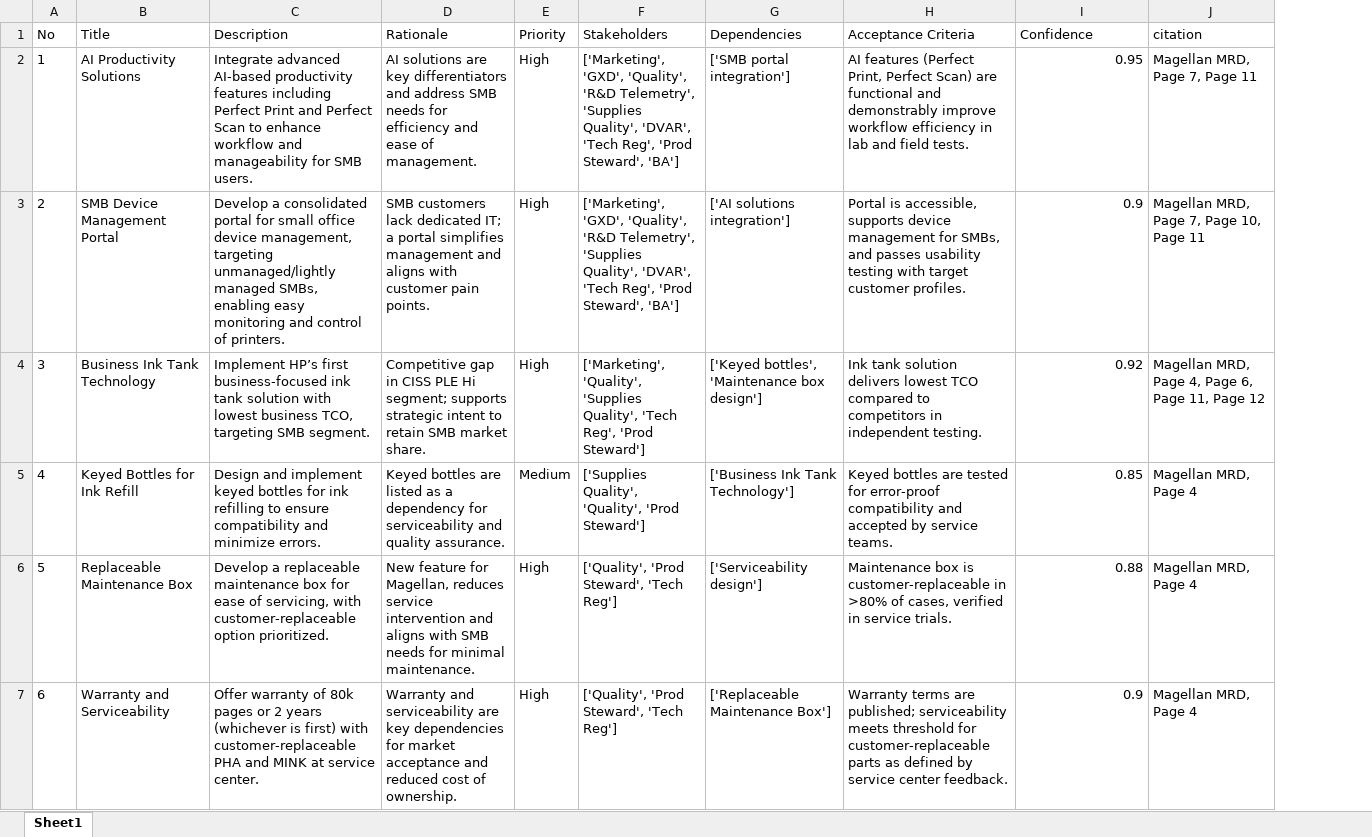
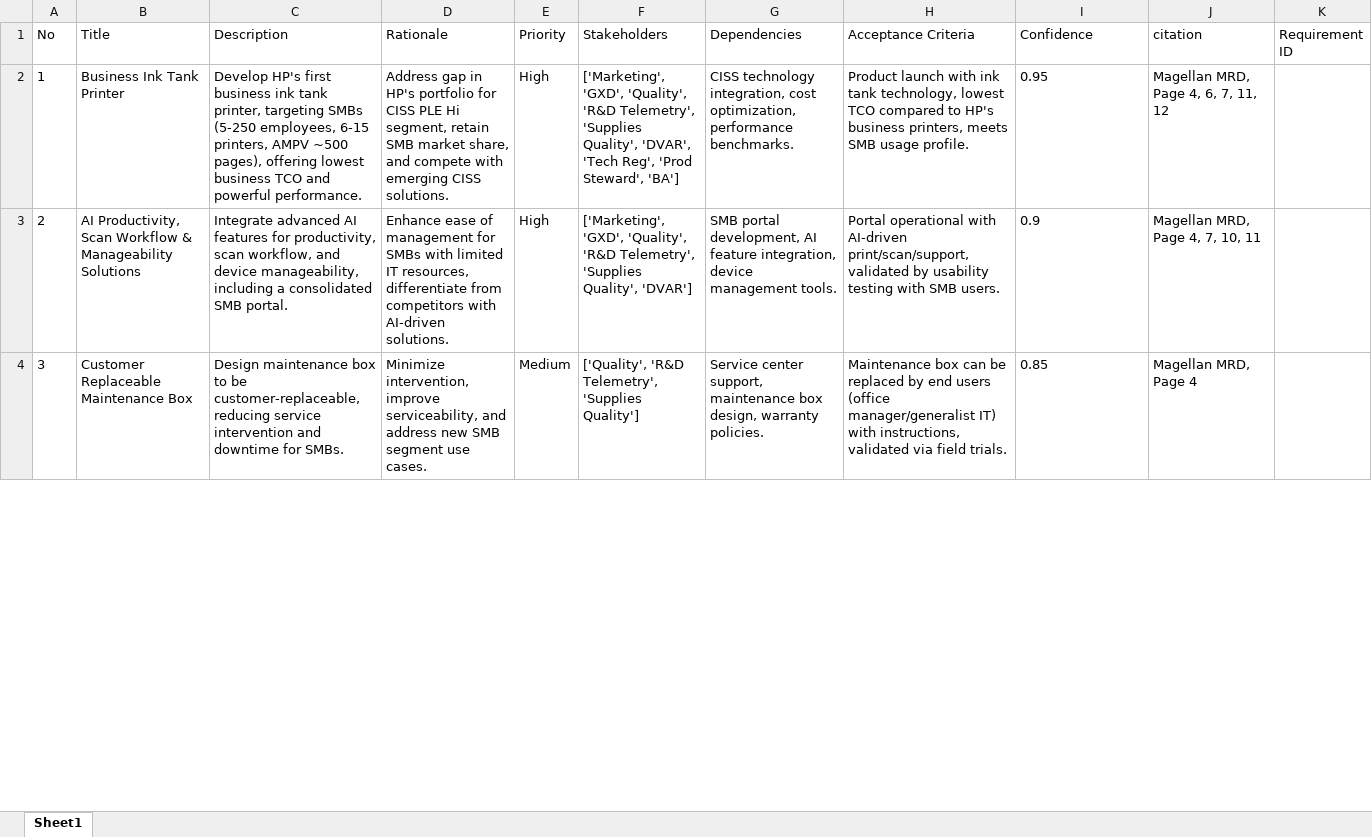
Before and after one commit to hpdxdemo/git_demo, an Excel workbook: consolidation/outputs/consolidated_requirements.xlsx, sheet Sheet1, drawn as a sheet; only a part is shown; values as stored, in another font and other column widths than the file's, no borders; removed rows and columns are numbered as before the commit, all else as after; the diff covers the shown part only; the diff names each change by its address in the sheet, - before the commit and + after, or states it on an @@ line.

Commit message:
Update consolidation/outputs/consolidated_requirements.xlsx

```diff
--- a/consolidation/outputs/consolidated_requirements.xlsx (sheet Sheet1)
+++ b/consolidation/outputs/consolidated_requirements.xlsx (sheet Sheet1)
+column K (Requirement ID), empty
-B2 (Title): AI Productivity Solutions
+B2 (Title): Business Ink Tank Printer
-C2 (Description): Integrate advanced AI-based productivity features including Perfect Print and Perfect Scan to enhance workflow and manageability for SMB users.
+C2 (Description): Develop HP's first business ink tank printer, targeting SMBs (5-250 employees, 6-15 printers, AMPV ~500 pages), offering lowest business TCO and powerful performance.
-D2 (Rationale): AI solutions are key differentiators and address SMB needs for efficiency and ease of management.
+D2 (Rationale): Address gap in HP's portfolio for CISS PLE Hi segment, retain SMB market share, and compete with emerging CISS solutions.
-G2 (Dependencies): ['SMB portal integration']
+G2 (Dependencies): CISS technology integration, cost optimization, performance benchmarks.
-H2 (Acceptance Criteria): AI features (Perfect Print, Perfect Scan) are functional and demonstrably improve workflow efficiency in lab and field tests.
+H2 (Acceptance Criteria): Product launch with ink tank technology, lowest TCO compared to HP's business printers, meets SMB usage profile.
-I2:I3 alignment: right
+I2:I3 alignment: left
-J2 (citation): Magellan MRD, Page 7, Page 11
+J2 (citation): Magellan MRD, Page 4, 6, 7, 11, 12
-B3 (Title): SMB Device Management Portal
+B3 (Title): AI Productivity, Scan Workflow & Manageability Solutions
-C3 (Description): Develop a consolidated portal for small office device management, targeting unmanaged/lightly managed SMBs, enabling easy monitoring and control of printers.
+C3 (Description): Integrate advanced AI features for productivity, scan workflow, and device manageability, including a consolidated SMB portal.
-D3 (Rationale): SMB customers lack dedicated IT; a portal simplifies management and aligns with customer pain points.
+D3 (Rationale): Enhance ease of management for SMBs with limited IT resources, differentiate from competitors with AI-driven solutions.
-F3 (Stakeholders): …'Supplies Quality', 'DVAR', 'Tech Reg', 'Prod Steward', 'BA']
+F3 (Stakeholders): …'Supplies Quality', 'DVAR']
-G3 (Dependencies): ['AI solutions integration']
+G3 (Dependencies): SMB portal development, AI feature integration, device management tools.
-H3 (Acceptance Criteria): Portal is accessible, supports device management for SMBs, and passes usability testing with target customer profiles.
+H3 (Acceptance Criteria): Portal operational with AI-driven print/scan/support, validated by usability testing with SMB users.
-J3 (citation): Magellan MRD, Page 7, Page 10, Page 11
+J3 (citation): Magellan MRD, Page 4, 7, 10, 11
-row 4: 3 | Business Ink Tank Technology | Implement HP’s first business-focused ink tank solution with lowest business TCO, targeting SMB segment. | Competitive gap in CISS PLE Hi segment; supports strategic intent to retain SMB market share. | High | ['Marketing', 'Quality', 'Supplies Quality', 'Tech Reg', 'Prod Steward'] | ['Keyed bottles', 'Maintenance box design'] | Ink tank solution delivers lowest TCO compared to competitors in independent testing. | 0.92 | Magellan MRD, Page 4, Page 6, Page 11, Page 12
@@ column A (No) renumbered between rows 4 and 49 @@
-B4 (Title): Keyed Bottles for Ink Refill
+B4 (Title): Customer Replaceable Maintenance Box
-C4 (Description): Design and implement keyed bottles for ink refilling to ensure compatibility and minimize errors.
+C4 (Description): Design maintenance box to be customer-replaceable, reducing service intervention and downtime for SMBs.
-D4 (Rationale): Keyed bottles are listed as a dependency for serviceability and quality assurance.
+D4 (Rationale): Minimize intervention, improve serviceability, and address new SMB segment use cases.
-F4 (Stakeholders): ['Supplies Quality', 'Quality', 'Prod Steward']
+F4 (Stakeholders): ['Quality', 'R&D Telemetry', 'Supplies Quality']
-G4 (Dependencies): ['Business Ink Tank Technology']
+G4 (Dependencies): Service center support, maintenance box design, warranty policies.
-H4 (Acceptance Criteria): Keyed bottles are tested for error-proof compatibility and accepted by service teams.
+H4 (Acceptance Criteria): Maintenance box can be replaced by end users (office manager/generalist IT) with instructions, validated via field trials.
-I4 alignment: right
+I4 alignment: left
-row 6: 5 | Replaceable Maintenance Box | Develop a replaceable maintenance box for ease of servicing, with customer-replaceable option prioritized. | New feature for Magellan, reduces service intervention and aligns with SMB needs for minimal maintenance. | High | ['Quality', 'Prod Steward', 'Tech Reg'] | ['Serviceability design'] | Maintenance box is customer-replaceable in >80% of cases, verified in service trials. | 0.88 | Magellan MRD, Page 4
-row 7: 6 | Warranty and Serviceability | Offer warranty of 80k pages or 2 years (whichever is first) with customer-replaceable PHA and MINK at service center. | Warranty and serviceability are key dependencies for market acceptance and reduced cost of ownership. | High | ['Quality', 'Prod Steward', 'Tech Reg'] | ['Replaceable Maintenance Box'] | Warranty terms are published; serviceability meets threshold for customer-replaceable parts as defined by service center feedback. | 0.9 | Magellan MRD, Page 4
```
Also changed, not shown: 26 added rows, 17 removed rows, 137 edited cells and cell formats elsewhere in this sheet.
